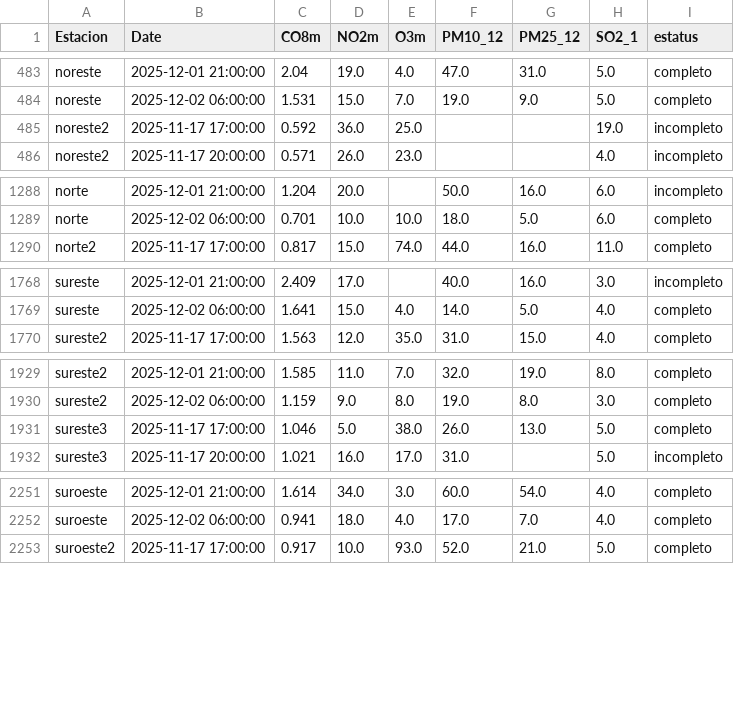
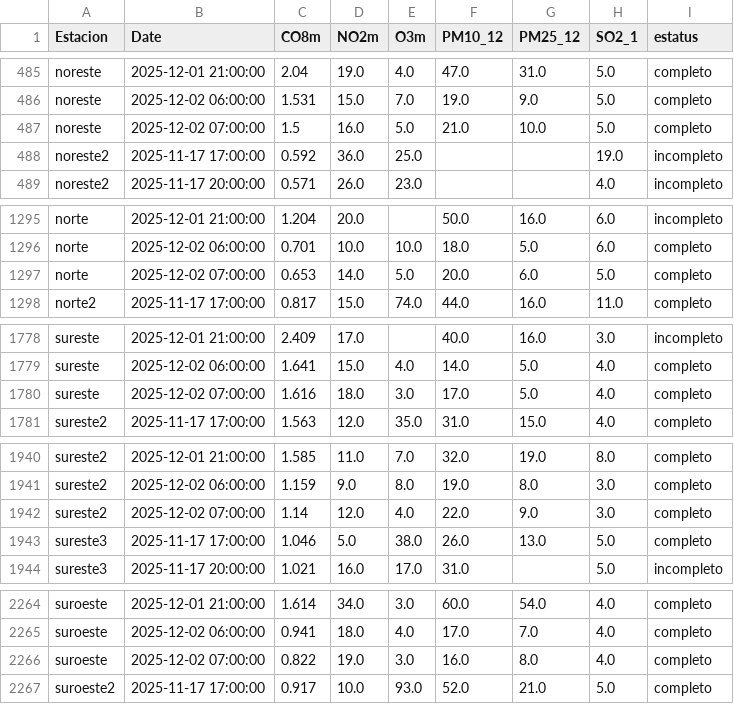
Before and after one commit to LuisRodarteC/AIRENL, a CSV file: aire_indice_api_ancho_historico.csv, drawn as a sheet; only a part is shown, gaps mark what is left out; the diff covers the shown part only; the diff names each change by its address in the sheet, - before the commit and + after, or states it on an @@ line.

```diff
--- a/aire_indice_api_ancho_historico.csv
+++ b/aire_indice_api_ancho_historico.csv
+row 487: noreste | 2025-12-02 07:00:00 | 1.5 | 16.0 | 5.0 | 21.0 | 10.0 | 5.0 | completo
+row 1297: norte | 2025-12-02 07:00:00 | 0.653 | 14.0 | 5.0 | 20.0 | 6.0 | 5.0 | completo
+row 1780: sureste | 2025-12-02 07:00:00 | 1.616 | 18.0 | 3.0 | 17.0 | 5.0 | 4.0 | completo
+row 1942: sureste2 | 2025-12-02 07:00:00 | 1.14 | 12.0 | 4.0 | 22.0 | 9.0 | 3.0 | completo
+row 2266: suroeste | 2025-12-02 07:00:00 | 0.822 | 19.0 | 3.0 | 16.0 | 8.0 | 4.0 | completo
```
Also changed, not shown: 10 added rows elsewhere in this file, aire_indice_api_ancho.csv, aire_monterrey.csv.
